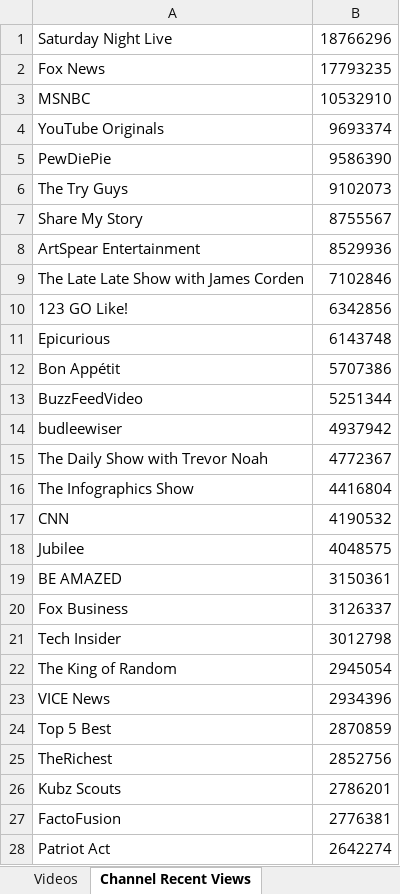
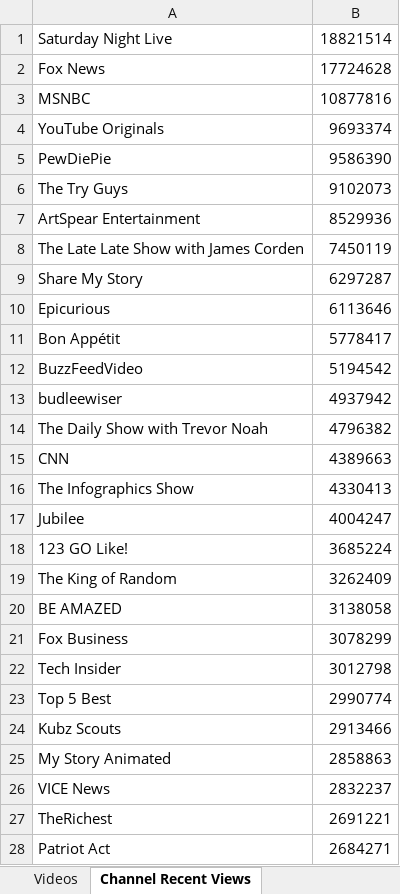
Before and after one commit to pnbt/youtube-transparency, an Excel workbook: app/assets/data/info/evo-us-info-week-r.xlsx, sheet Channel Recent Views, drawn as a sheet; only a part is shown; values as stored, in another font and other column widths than the file's, no borders; removed rows and columns are numbered as before the commit, all else as after; the diff covers the shown part only; the diff names each change by its address in the sheet, - before the commit and + after, or states it on an @@ line.

```diff
--- a/app/assets/data/info/evo-us-info-week-r.xlsx (sheet Channel Recent Views)
+++ b/app/assets/data/info/evo-us-info-week-r.xlsx (sheet Channel Recent Views)
-B1: 18766296
+B1: 18821514
-B2: 17793235
+B2: 17724628
-B3: 10532910
+B3: 10877816
-row 7: Share My Story | 8755567
-B8: 7102846
+B8: 7450119
-row 10: 123 GO Like! | 6342856
+row 9: Share My Story | 6297287
-B10: 6143748
+B10: 6113646
-B11: 5707386
+B11: 5778417
-B12: 5251344
+B12: 5194542
-B14: 4772367
+B14: 4796382
-row 16: The Infographics Show | 4416804
-B15: 4190532
+B15: 4389663
+row 16: The Infographics Show | 4330413
-B17: 4048575
+B17: 4004247
+row 18: 123 GO Like! | 3685224
+row 19: The King of Random | 3262409
-B20: 3150361
+B20: 3138058
-B21: 3126337
+B21: 3078299
-row 22: The King of Random | 2945054
-row 23: VICE News | 2934396
-B23: 2870859
+B23: 2990774
-row 25: TheRichest | 2852756
-B24: 2786201
+B24: 2913466
-row 27: FactoFusion | 2776381
+row 25: My Story Animated | 2858863
+row 26: VICE News | 2832237
+row 27: TheRichest | 2691221
-B28: 2642274
+B28: 2684271
```
Also changed, not shown: 370 added rows, 362 removed rows and 48 edited cells elsewhere in this sheet, sheet Videos, app/assets/data/info/evo-us-info-3days-r.xlsx, app/assets/data/info/evo-us-info-3days-v.xlsx, 12 other files.
